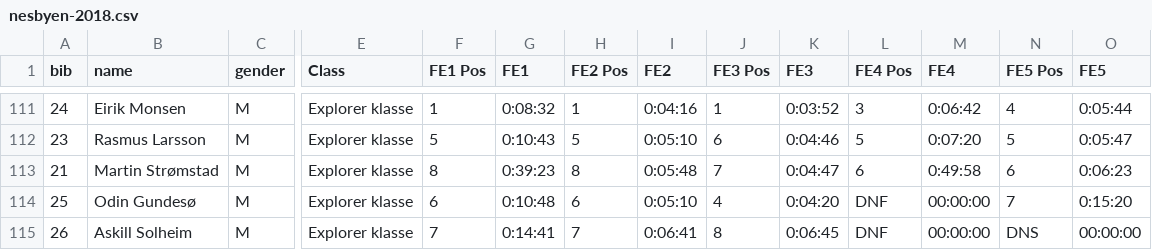
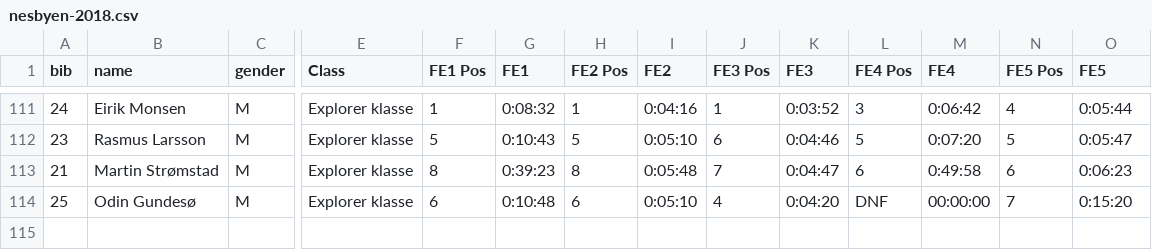
Before and after one commit to knuthaug/enduro-stats, a CSV file: results/2018/nesbyen/nesbyen-2018.csv, drawn as a sheet; only a part is shown, gaps mark what is left out; rows hold the shown columns only; the diff names each change by its address in the sheet, - before the commit and + after, or states it on an @@ line.

Commit message:
removed rider from race due to request

```diff
--- a/results/2018/nesbyen/nesbyen-2018.csv
+++ b/results/2018/nesbyen/nesbyen-2018.csv
-row 115: 26 | Askill Solheim | M | Explorer klasse | 7 | 0:14:41 | 7 | 0:06:41 | 8 | 0:06:45 | DNF | 00:00:00 | DNS | 00:00:00
```
